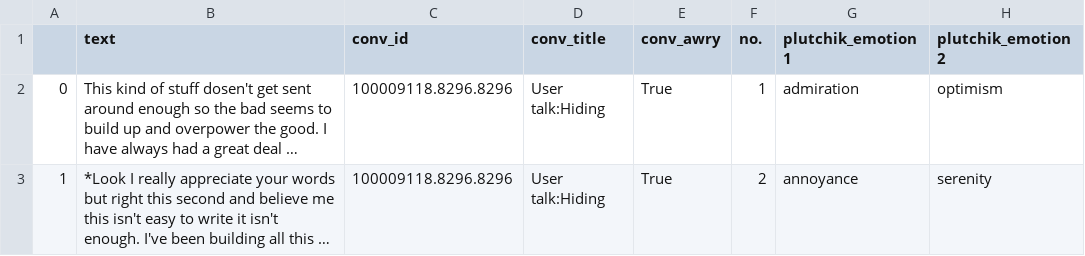
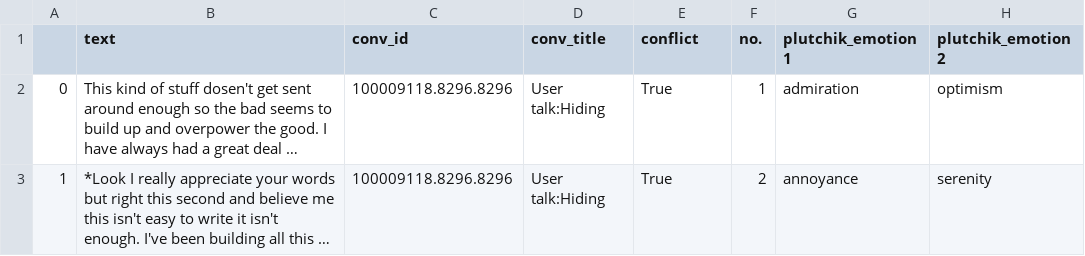
Before and after one commit to LAKE-PUT/EmoWikipediaTalkPages, a CSV file: EmoWikipediaTalkPages.csv, drawn as a sheet; only a part is shown; long unchanged cells end in …; the diff names each change by its address in the sheet, - before the commit and + after, or states it on an @@ line.

```diff
--- a/EmoWikipediaTalkPages.csv
+++ b/EmoWikipediaTalkPages.csv
-E1: conv_awry
+E1: conflict
```
Also changed, not shown: 2 other files.
